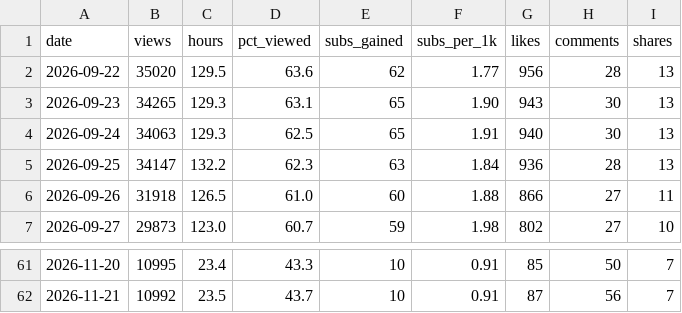
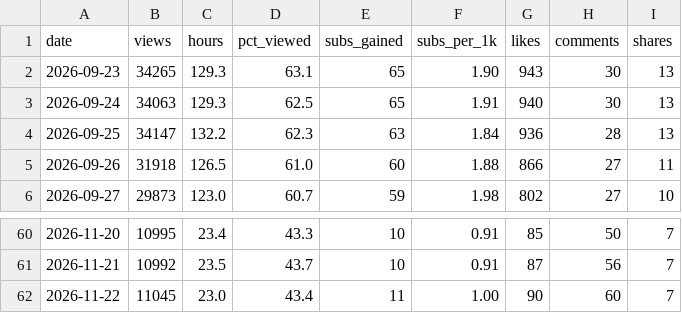
Before and after one commit to islamfatema/faru-autopilot, a CSV file: analytics/trend_history.csv, drawn as a sheet; only a part is shown, gaps mark what is left out.

Commit message:
insights: history [skip ci]

```diff
--- a/analytics/trend_history.csv
+++ b/analytics/trend_history.csv
@@ -1,3 +1,2 @@
 date,views,hours,pct_viewed,subs_gained,subs_per_1k,likes,comments,shares
-2026-09-22,35020,129.5,63.6,62,1.77,956,28,13
 2026-09-23,34265,129.3,63.1,65,1.90,943,30,13
@@ -62 +61,2 @@ date,views,hours,pct_viewed,subs_gained,subs_per_1k,likes,comments,shares
 2026-11-21,10992,23.5,43.7,10,0.91,87,56,7
+2026-11-22,11045,23.0,43.4,11,1.00,90,60,7
```
Also changed, not shown: 1 other file.
